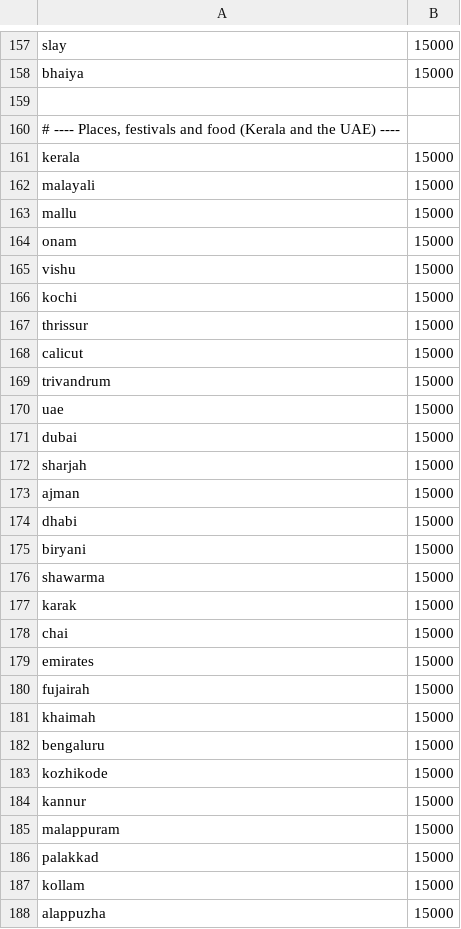
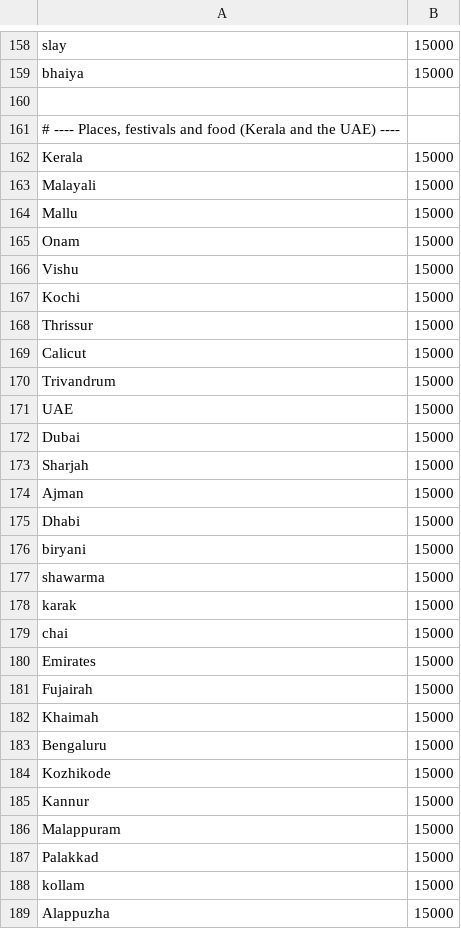
Before and after one commit to rag-creation/ezhuthola, a TSV file: app/src/main/assets/en_extra_words.tsv, drawn as a sheet; only a part is shown, gaps mark what is left out; the diff covers the shown part only.

```diff
--- a/app/src/main/assets/en_extra_words.tsv
+++ b/app/src/main/assets/en_extra_words.tsv
@@ -160,16 +161,16 @@ bhaiya	15000
 # ---- Places, festivals and food (Kerala and the UAE) ----
-kerala	15000
-malayali	15000
-mallu	15000
-onam	15000
-vishu	15000
-kochi	15000
-thrissur	15000
-calicut	15000
-trivandrum	15000
-uae	15000
-dubai	15000
-sharjah	15000
-ajman	15000
-dhabi	15000
+Kerala	15000
+Malayali	15000
+Mallu	15000
+Onam	15000
+Vishu	15000
+Kochi	15000
+Thrissur	15000
+Calicut	15000
+Trivandrum	15000
+UAE	15000
+Dubai	15000
+Sharjah	15000
+Ajman	15000
+Dhabi	15000
 biryani	15000
@@ -178,11 +179,11 @@ karak	15000
 chai	15000
-emirates	15000
-fujairah	15000
-khaimah	15000
-bengaluru	15000
-kozhikode	15000
-kannur	15000
-malappuram	15000
-palakkad	15000
+Emirates	15000
+Fujairah	15000
+Khaimah	15000
+Bengaluru	15000
+Kozhikode	15000
+Kannur	15000
+Malappuram	15000
+Palakkad	15000
 kollam	15000
-alappuzha	15000
+Alappuzha	15000
```
Also changed, not shown: 18 added rows and 36 edited cells elsewhere in this file, 3 other files.
